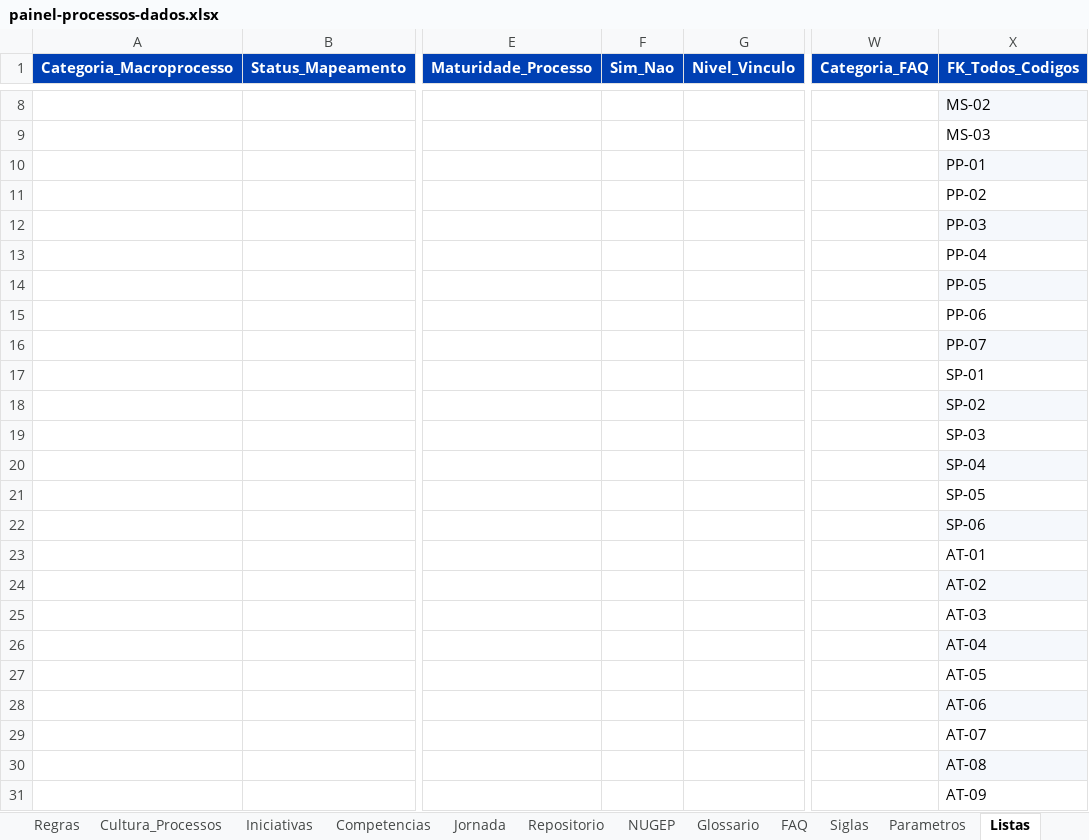
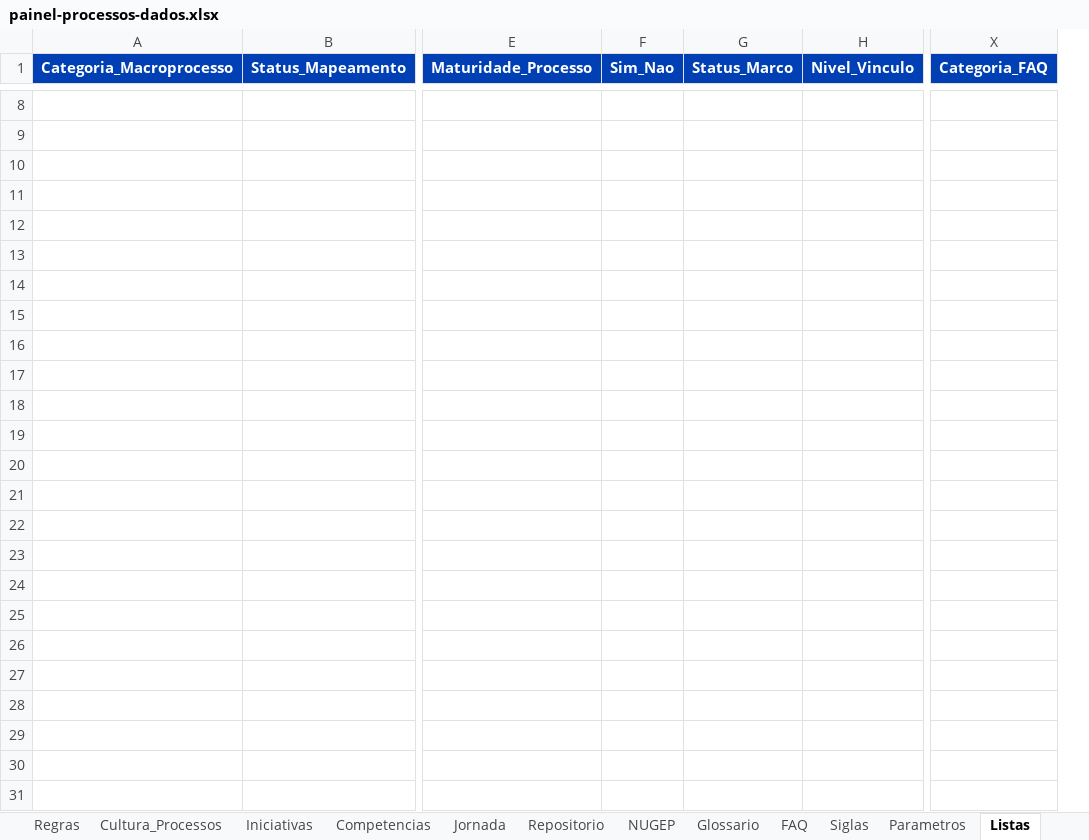
Before and after one commit to ordonescodevasf/painel_de_processos, an Excel workbook: data/painel-processos-dados.xlsx, sheet Listas, drawn as a sheet; only a part is shown, gaps mark what is left out; values as stored, in another font and other column widths than the file's, no borders; removed rows and columns are numbered as before the commit, all else as after; rows hold the shown columns only; the diff covers the shown part only; the diff names each change by its address in the sheet, - before the commit and + after, or states it on an @@ line.

```diff
--- a/data/painel-processos-dados.xlsx (sheet Listas)
+++ b/data/painel-processos-dados.xlsx (sheet Listas)
+column G (Status_Marco), empty
-column X (FK_Todos_Codigos), rows 8-12: MS-02 | MS-03 | PP-01 | PP-02 | PP-03
-row 13:  |  |  |  |  |  | PP-04
-row 14:  |  |  |  |  |  | PP-05
-row 15:  |  |  |  |  |  | PP-06
-row 16:  |  |  |  |  |  | PP-07
-row 17:  |  |  |  |  |  | SP-01
-row 18:  |  |  |  |  |  | SP-02
-row 19:  |  |  |  |  |  | SP-03
-row 20:  |  |  |  |  |  | SP-04
-row 21:  |  |  |  |  |  | SP-05
-row 22:  |  |  |  |  |  | SP-06
-row 23:  |  |  |  |  |  | AT-01
-row 24:  |  |  |  |  |  | AT-02
-row 25:  |  |  |  |  |  | AT-03
-row 26:  |  |  |  |  |  | AT-04
-row 27:  |  |  |  |  |  | AT-05
-row 28:  |  |  |  |  |  | AT-06
-row 29:  |  |  |  |  |  | AT-07
-row 30:  |  |  |  |  |  | AT-08
-row 31:  |  |  |  |  |  | AT-09
```
Also changed, not shown: 19 removed rows elsewhere in this sheet, sheet Dicionario, sheet Atividades, sheet Tarefas, sheet Documentos, sheet Papeis, sheet Metricas, 7 more sheets, formulas that keep their value, 7 other files.
